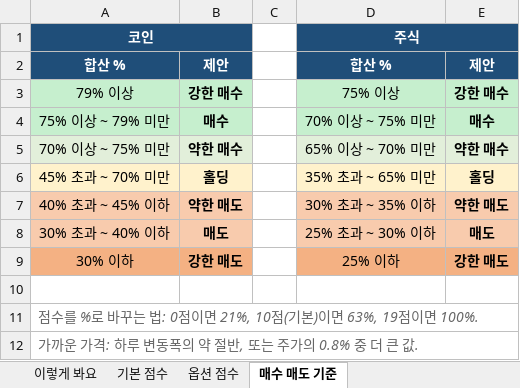
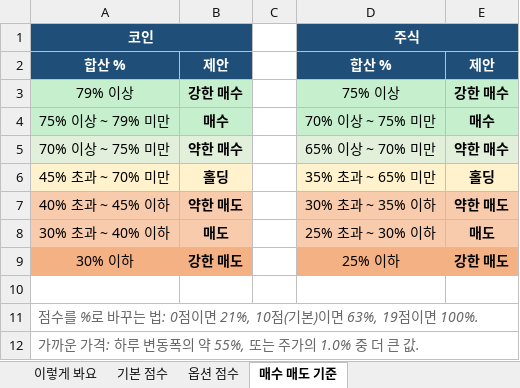
Before and after one commit to placideminent/trade-advisor, an Excel workbook: 규칙_점수표_v52.xlsx, sheet 매수 매도 기준, drawn as a sheet; values as stored, in another font and other column widths than the file's, no borders; the diff names each change by its address in the sheet, - before the commit and + after, or states it on an @@ line.

```diff
--- a/규칙_점수표_v52.xlsx (sheet 매수 매도 기준)
+++ b/규칙_점수표_v52.xlsx (sheet 매수 매도 기준)
-A12: 가까운 가격: 하루 변동폭의 약 절반, 또는 주가의 0.8% 중 더 큰 값.
+A12: 가까운 가격: 하루 변동폭의 약 55%, 또는 주가의 1.0% 중 더 큰 값.
```
Also changed, not shown: sheet 이렇게 봐요, 2 other files.
